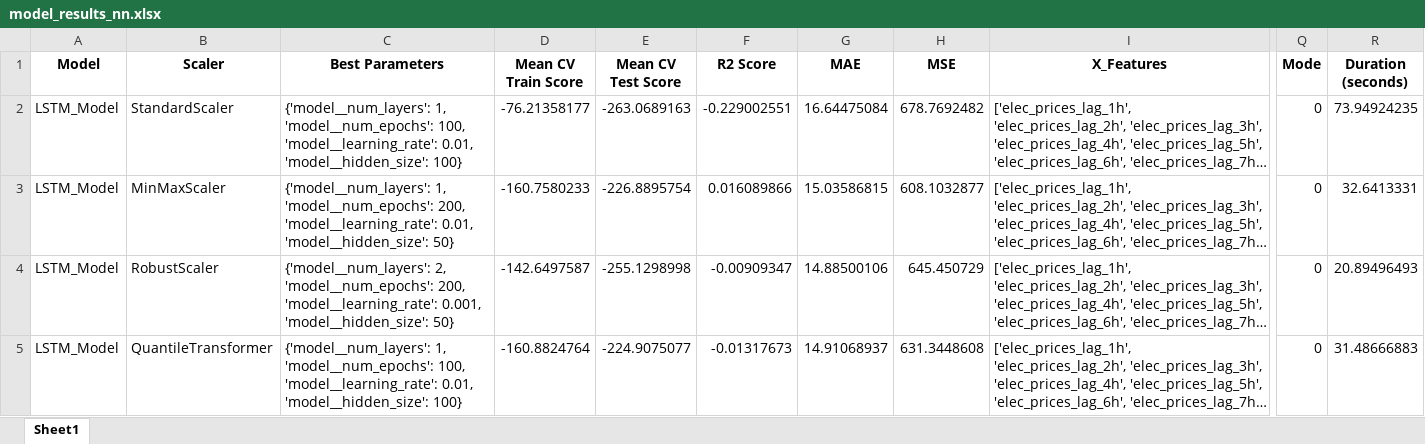
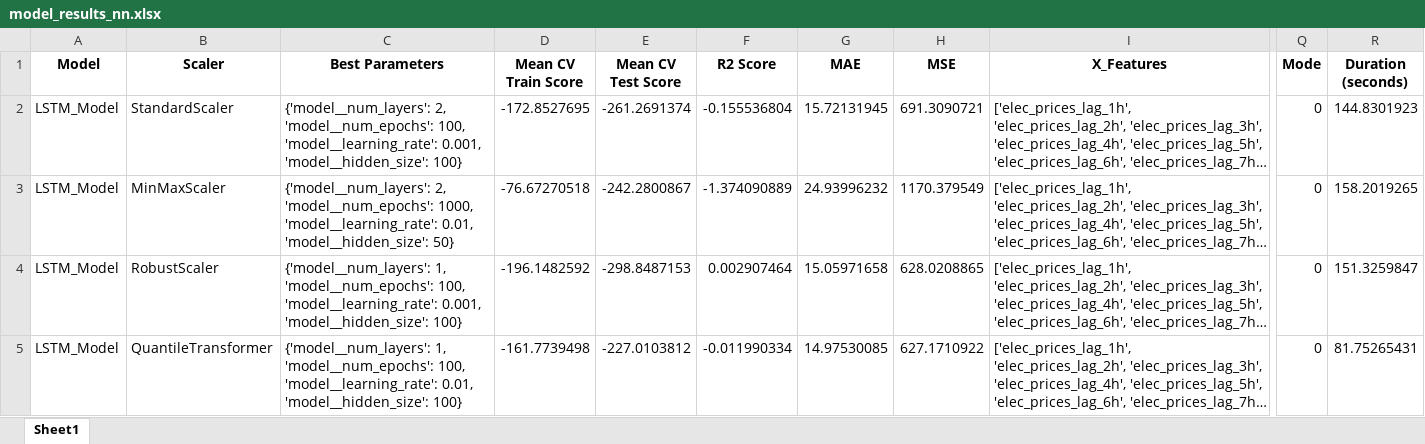
Before and after one commit to Hugo35974/AI_MTU, an Excel workbook: data/results/model_results_nn.xlsx, sheet Sheet1, drawn as a sheet; only a part is shown, gaps mark what is left out; long unchanged cells end in …; values as stored, in another font and other column widths than the file's, no borders; the diff covers the shown part only; the diff names each change by its address in the sheet, - before the commit and + after, or states it on an @@ line.

Commit message:
Add save model function

```diff
--- a/data/results/model_results_nn.xlsx (sheet Sheet1)
+++ b/data/results/model_results_nn.xlsx (sheet Sheet1)
-C2 (Best Parameters): {'model__num_layers': 1, 'model__num_epochs': 100, 'model__learning_rate': 0.01, 'model__hidden_size': 100}
+C2 (Best Parameters): {'model__num_layers': 2, 'model__num_epochs': 100, 'model__learning_rate': 0.001, 'model__hidden_size': 100}
-D2 (Mean CV Train Score): -76.21358177
+D2 (Mean CV Train Score): -172.8527695
-E2 (Mean CV Test Score): -263.0689163
+E2 (Mean CV Test Score): -261.2691374
-F2 (R2 Score): -0.229002551
+F2 (R2 Score): -0.155536804
-G2 (MAE): 16.64475084
+G2 (MAE): 15.72131945
-H2 (MSE): 678.7692482
+H2 (MSE): 691.3090721
-R2 (Duration (seconds)): 73.94924235
+R2 (Duration (seconds)): 144.8301923
-C3 (Best Parameters): {'model__num_layers': 1, 'model__num_epochs': 200, 'model__learning_rate': 0.01,…
+C3 (Best Parameters): {'model__num_layers': 2, 'model__num_epochs': 1000, 'model__learning_rate': 0.01,…
-D3 (Mean CV Train Score): -160.7580233
+D3 (Mean CV Train Score): -76.67270518
-E3 (Mean CV Test Score): -226.8895754
+E3 (Mean CV Test Score): -242.2800867
-F3 (R2 Score): 0.016089866
+F3 (R2 Score): -1.374090889
-G3 (MAE): 15.03586815
+G3 (MAE): 24.93996232
-H3 (MSE): 608.1032877
+H3 (MSE): 1170.379549
-R3 (Duration (seconds)): 32.6413331
+R3 (Duration (seconds)): 158.2019265
-C4 (Best Parameters): {'model__num_layers': 2, 'model__num_epochs': 200, 'model__learning_rate': 0.001, 'model__hidden_size': 50}
+C4 (Best Parameters): {'model__num_layers': 1, 'model__num_epochs': 100, 'model__learning_rate': 0.001, 'model__hidden_size': 100}
-D4 (Mean CV Train Score): -142.6497587
+D4 (Mean CV Train Score): -196.1482592
-E4 (Mean CV Test Score): -255.1298998
+E4 (Mean CV Test Score): -298.8487153
-F4 (R2 Score): -0.00909347
+F4 (R2 Score): 0.002907464
-G4 (MAE): 14.88500106
+G4 (MAE): 15.05971658
-H4 (MSE): 645.450729
+H4 (MSE): 628.0208865
-R4 (Duration (seconds)): 20.89496493
+R4 (Duration (seconds)): 151.3259847
-D5 (Mean CV Train Score): -160.8824764
+D5 (Mean CV Train Score): -161.7739498
-E5 (Mean CV Test Score): -224.9075077
+E5 (Mean CV Test Score): -227.0103812
-F5 (R2 Score): -0.01317673
+F5 (R2 Score): -0.011990334
-G5 (MAE): 14.91068937
+G5 (MAE): 14.97530085
-H5 (MSE): 631.3448608
+H5 (MSE): 627.1710922
-R5 (Duration (seconds)): 31.48666883
+R5 (Duration (seconds)): 81.75265431
```
Also changed, not shown: 53 edited cells elsewhere in this sheet, 16 other files.
